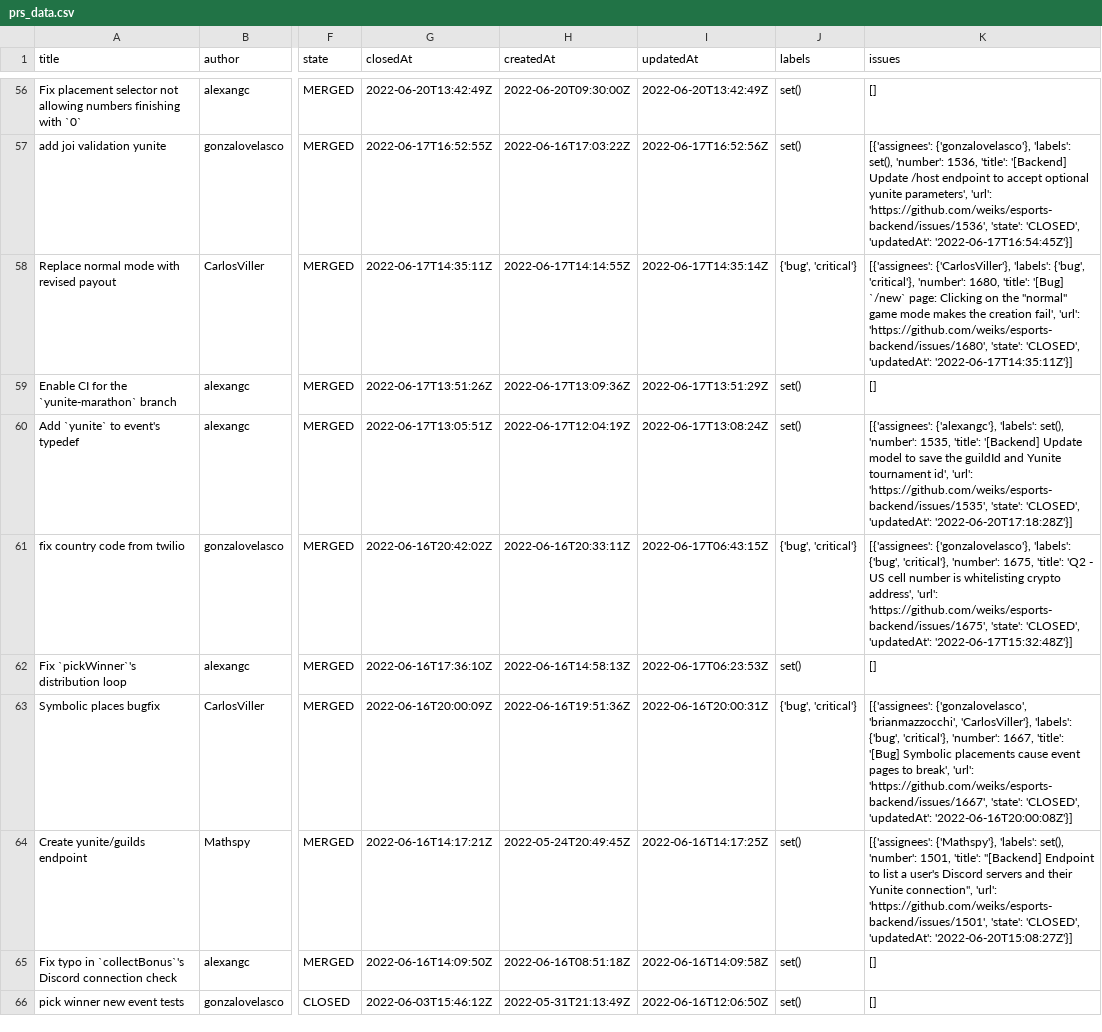
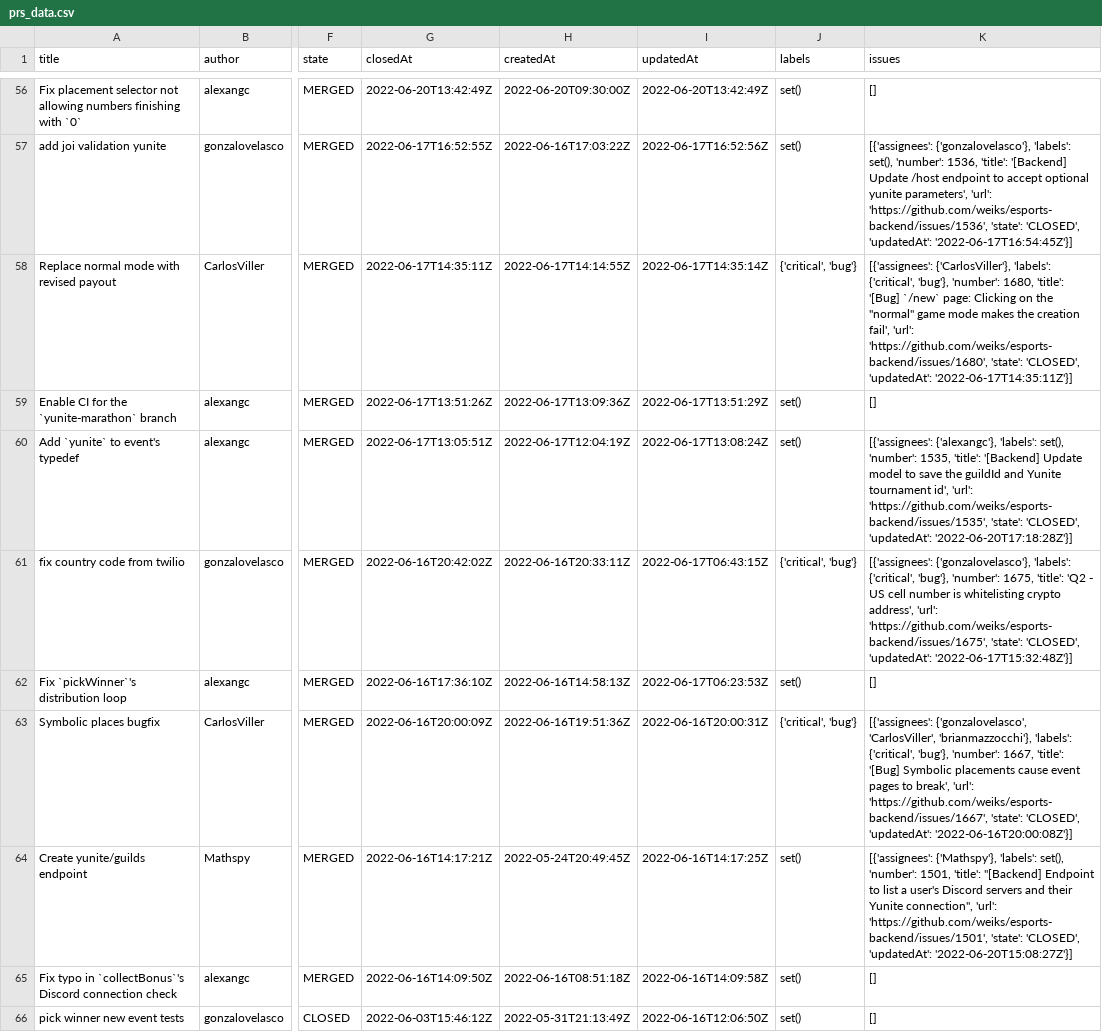
Before and after one commit to bmcilw1/dev-flow-dashboard, a CSV file: prs_data.csv, drawn as a sheet; only a part is shown, gaps mark what is left out; the diff covers the shown part only; the diff names each change by its address in the sheet, - before the commit and + after, or states it on an @@ line.

```diff
--- a/prs_data.csv
+++ b/prs_data.csv
-J58 (labels): {'bug', 'critical'}
+J58 (labels): {'critical', 'bug'}
-K58 (issues): …{'CarlosViller'}, 'labels': {'bug', 'critical'}, 'number': 1680,…
+K58 (issues): …{'CarlosViller'}, 'labels': {'critical', 'bug'}, 'number': 1680,…
-J61 (labels): {'bug', 'critical'}
+J61 (labels): {'critical', 'bug'}
-K61 (issues): …{'gonzalovelasco'}, 'labels': {'bug', 'critical'}, 'number': 1675,…
+K61 (issues): …{'gonzalovelasco'}, 'labels': {'critical', 'bug'}, 'number': 1675,…
-J63 (labels): {'bug', 'critical'}
+J63 (labels): {'critical', 'bug'}
-K63 (issues): [{'assignees': {'gonzalovelasco', 'brianmazzocchi', 'CarlosViller'}, 'labels': {'bug', 'critical'}, 'number': 1667,…
+K63 (issues): [{'assignees': {'gonzalovelasco', 'CarlosViller', 'brianmazzocchi'}, 'labels': {'critical', 'bug'}, 'number': 1667,…
```
Also changed, not shown: 1 added row, 1 removed row and 40 edited cells elsewhere in this file, 1 other file.
